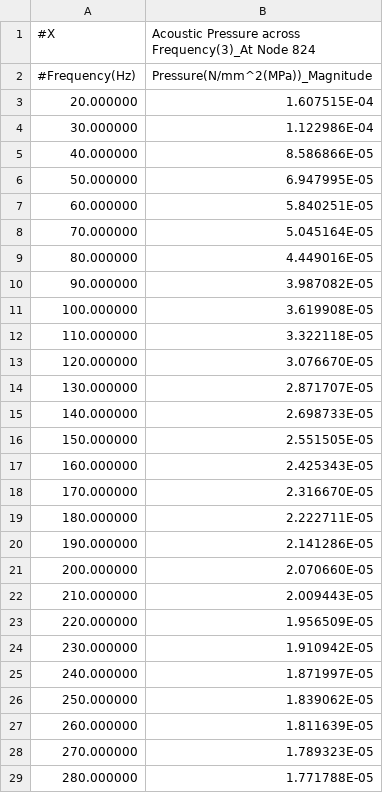
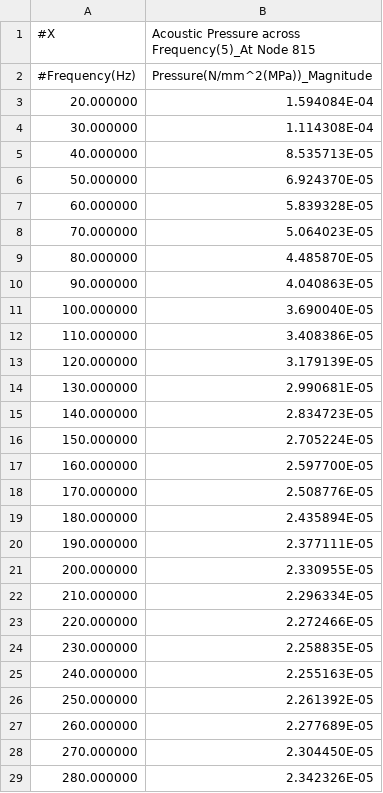
Before and after one commit to Smeetsv10/Noise_Abadement, a CSV file: Simcenter_geg/Expansion_chamber/mic_8.csv, drawn as a sheet; only a part is shown; the diff covers the shown part only.

```diff
--- a/Simcenter_geg/Expansion_chamber/mic_8.csv
+++ b/Simcenter_geg/Expansion_chamber/mic_8.csv
@@ -1,29 +1,29 @@
-#X,Acoustic Pressure across Frequency(3)_At Node 824
+#X,Acoustic Pressure across Frequency(5)_At Node 815
 #Frequency(Hz),Pressure(N/mm^2(MPa))_Magnitude
-20.000000,1.607515E-04
-30.000000,1.122986E-04
-40.000000,8.586866E-05
-50.000000,6.947995E-05
-60.000000,5.840251E-05
-70.000000,5.045164E-05
-80.000000,4.449016E-05
-90.000000,3.987082E-05
-100.000000,3.619908E-05
-110.000000,3.322118E-05
-120.000000,3.076670E-05
-130.000000,2.871707E-05
-140.000000,2.698733E-05
-150.000000,2.551505E-05
-160.000000,2.425343E-05
-170.000000,2.316670E-05
-180.000000,2.222711E-05
-190.000000,2.141286E-05
-200.000000,2.070660E-05
-210.000000,2.009443E-05
-220.000000,1.956509E-05
-230.000000,1.910942E-05
-240.000000,1.871997E-05
-250.000000,1.839062E-05
-260.000000,1.811639E-05
-270.000000,1.789323E-05
-280.000000,1.771788E-05
+20.000000,1.594084E-04
+30.000000,1.114308E-04
+40.000000,8.535713E-05
+50.000000,6.924370E-05
+60.000000,5.839328E-05
+70.000000,5.064023E-05
+80.000000,4.485870E-05
+90.000000,4.040863E-05
+100.000000,3.690040E-05
+110.000000,3.408386E-05
+120.000000,3.179139E-05
+130.000000,2.990681E-05
+140.000000,2.834723E-05
+150.000000,2.705224E-05
+160.000000,2.597700E-05
+170.000000,2.508776E-05
+180.000000,2.435894E-05
+190.000000,2.377111E-05
+200.000000,2.330955E-05
+210.000000,2.296334E-05
+220.000000,2.272466E-05
+230.000000,2.258835E-05
+240.000000,2.255163E-05
+250.000000,2.261392E-05
+260.000000,2.277689E-05
+270.000000,2.304450E-05
+280.000000,2.342326E-05
```
Also changed, not shown: 172 edited cells elsewhere in this file, Simcenter_geg/Expansion_chamber/mic_5.csv, Simcenter_geg/Expansion_chamber/mic_6.csv, 1 other file.
